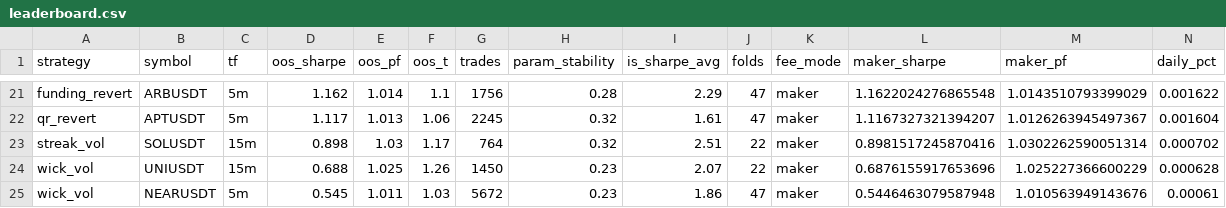
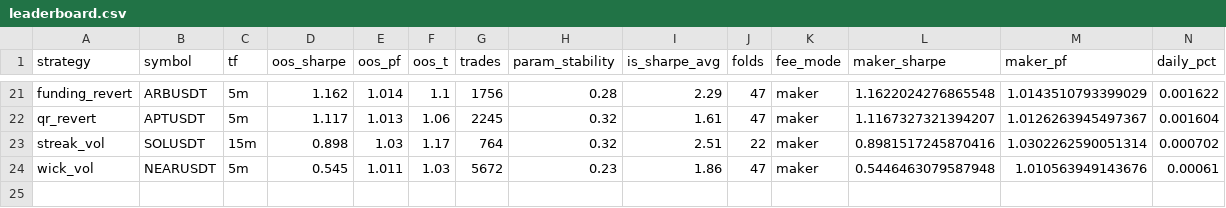
Before and after one commit to davletovaalmira11-creator/my-termux-project, a CSV file: scalp-lab/reports/leaderboard.csv, drawn as a sheet; only a part is shown, gaps mark what is left out; rows hold the shown columns only; the diff names each change by its address in the sheet, - before the commit and + after, or states it on an @@ line.

```diff
--- a/scalp-lab/reports/leaderboard.csv
+++ b/scalp-lab/reports/leaderboard.csv
-row 24: wick_vol | UNIUSDT | 15m | 0.688 | 1.025 | 1.26 | 1450 | 0.23 | 2.07 | 22 | maker | 0.6876155917653696 | 1.025227366600229 | 0.000628
```
Also changed, not shown: scalp-lab/reports/archive.csv, 2 other files.
